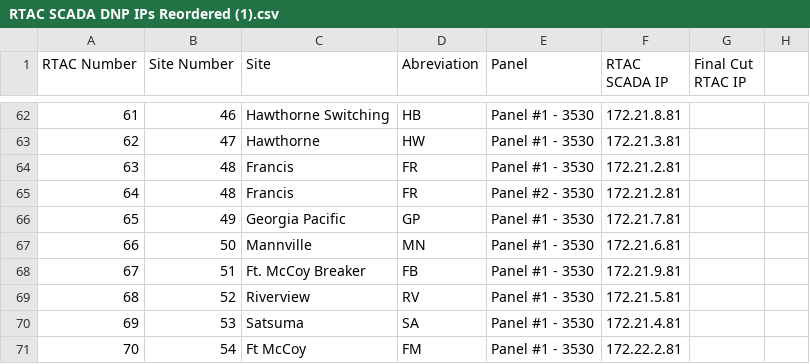
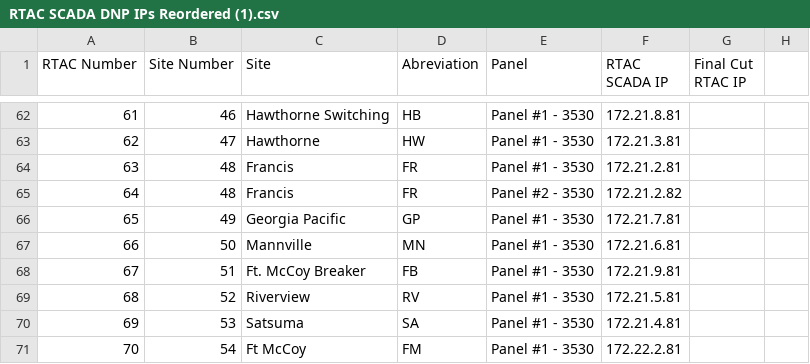
Before and after one commit to arielgv/Scada_Fep, a CSV file: SCADA_FEP/SCADA/RTAC SCADA DNP IPs Reordered (1).csv, drawn as a sheet; only a part is shown, gaps mark what is left out.

Commit message:
Update RTAC SCADA DNP IPs Reordered (1).csv
Changed the IP of Francis panel #2 from 81 to 82.

```diff
--- a/SCADA_FEP/SCADA/RTAC SCADA DNP IPs Reordered (1).csv
+++ b/SCADA_FEP/SCADA/RTAC SCADA DNP IPs Reordered (1).csv
@@ -64,3 +64,3 @@
 63,48,Francis,FR,Panel #1 - 3530,172.21.2.81,,
-64,48,Francis,FR,Panel #2 - 3530,172.21.2.81,,
+64,48,Francis,FR,Panel #2 - 3530,172.21.2.82,,
 65,49,Georgia Pacific,GP,Panel #1 - 3530,172.21.7.81,,
```
